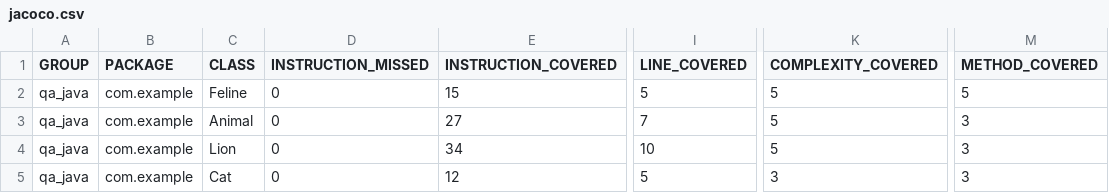
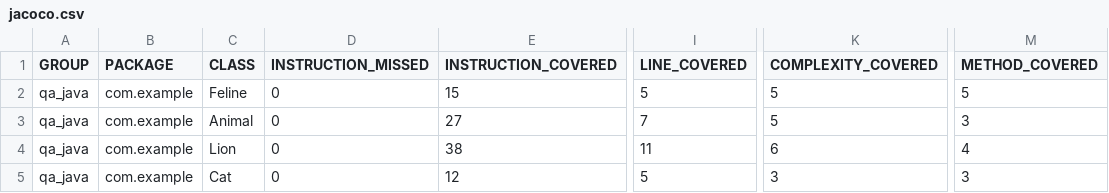
Before and after one commit to ValeriiaBauer/qa_java, a CSV file: target/site/jacoco/jacoco.csv, drawn as a sheet; only a part is shown, gaps mark what is left out; the diff names each change by its address in the sheet, - before the commit and + after, or states it on an @@ line.

```diff
--- a/target/site/jacoco/jacoco.csv
+++ b/target/site/jacoco/jacoco.csv
-E4 (INSTRUCTION_COVERED): 34
+E4 (INSTRUCTION_COVERED): 38
-I4 (LINE_COVERED): 10
+I4 (LINE_COVERED): 11
-K4 (COMPLEXITY_COVERED): 5
+K4 (COMPLEXITY_COVERED): 6
-M4 (METHOD_COVERED): 3
+M4 (METHOD_COVERED): 4
```
Also changed, not shown: 30 other files.
